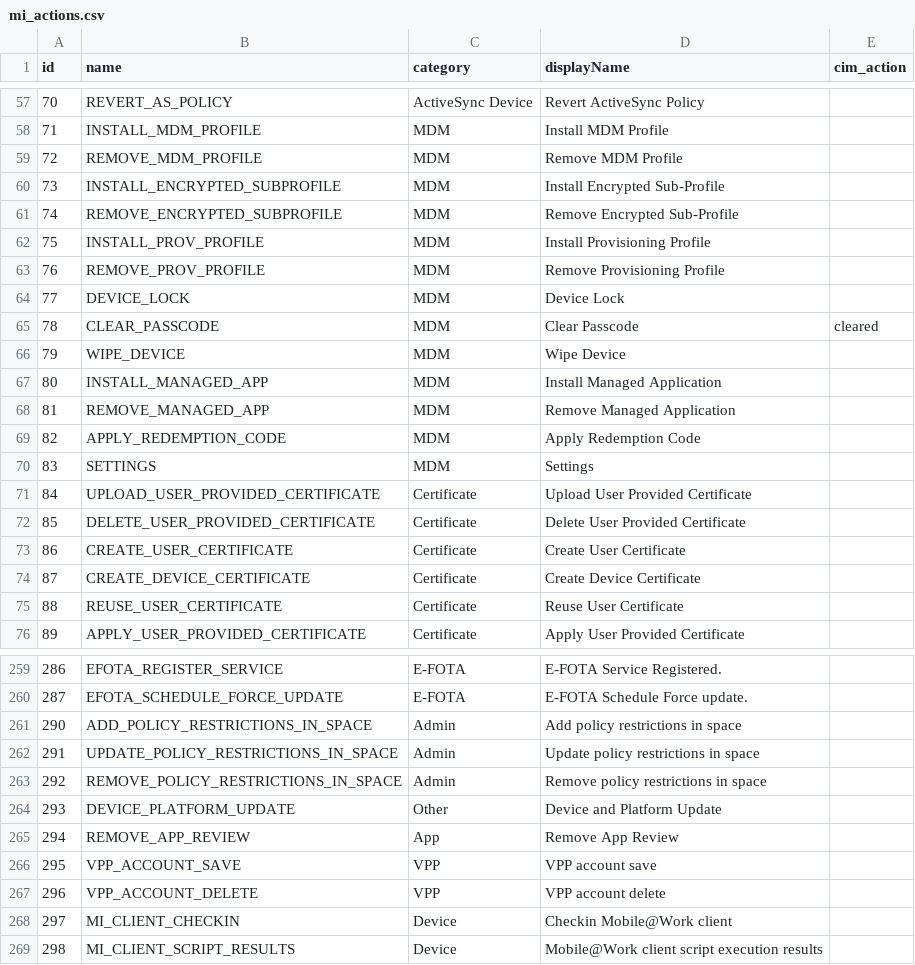
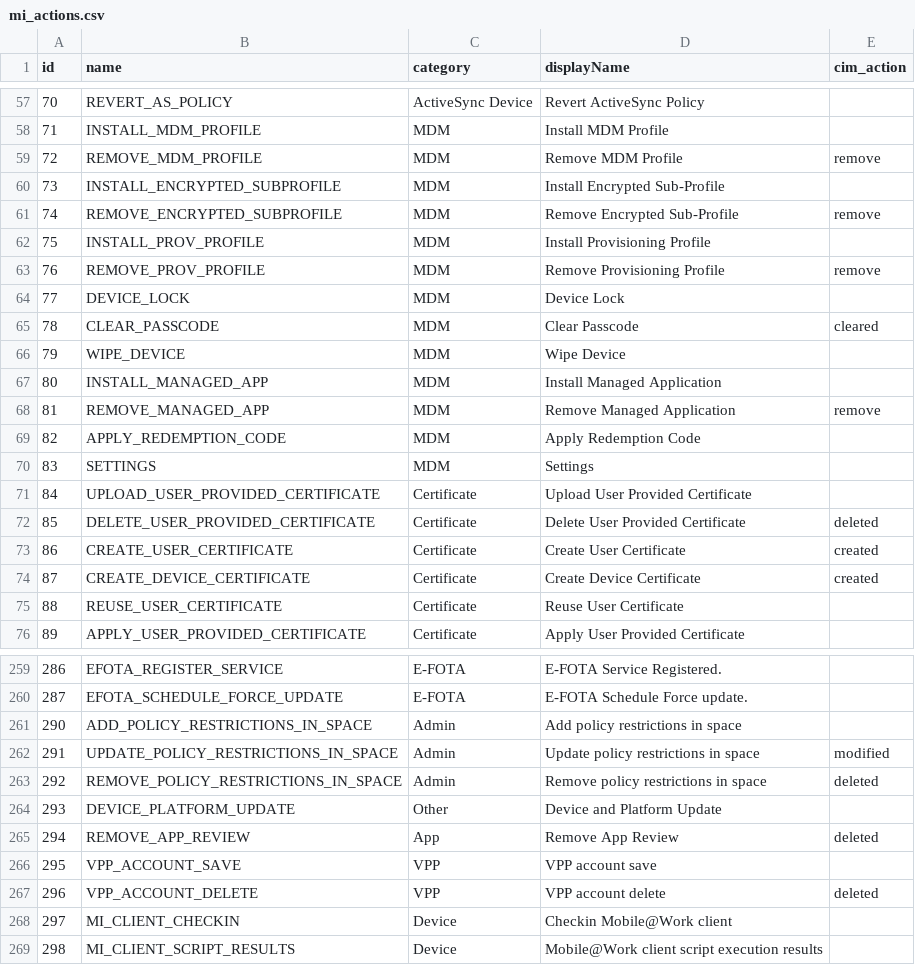
Before and after one commit to tmoser79/TA-mobileiron, a CSV file: lookups/mi_actions.csv, drawn as a sheet; only a part is shown, gaps mark what is left out; the diff covers the shown part only.

Commit message:
updated CIM values for action field

```diff
--- a/lookups/mi_actions.csv
+++ b/lookups/mi_actions.csv
@@ -58,7 +58,7 @@ id,name,category,displayName,cim_action
 71,INSTALL_MDM_PROFILE,MDM,Install MDM Profile,
-72,REMOVE_MDM_PROFILE,MDM,Remove MDM Profile,
+72,REMOVE_MDM_PROFILE,MDM,Remove MDM Profile,remove
 73,INSTALL_ENCRYPTED_SUBPROFILE,MDM,Install Encrypted Sub-Profile,
-74,REMOVE_ENCRYPTED_SUBPROFILE,MDM,Remove Encrypted Sub-Profile,
+74,REMOVE_ENCRYPTED_SUBPROFILE,MDM,Remove Encrypted Sub-Profile,remove
 75,INSTALL_PROV_PROFILE,MDM,Install Provisioning Profile,
-76,REMOVE_PROV_PROFILE,MDM,Remove Provisioning Profile,
+76,REMOVE_PROV_PROFILE,MDM,Remove Provisioning Profile,remove
 77,DEVICE_LOCK,MDM,Device Lock,
@@ -67,3 +67,3 @@ id,name,category,displayName,cim_action
 80,INSTALL_MANAGED_APP,MDM,Install Managed Application,
-81,REMOVE_MANAGED_APP,MDM,Remove Managed Application,
+81,REMOVE_MANAGED_APP,MDM,Remove Managed Application,remove
 82,APPLY_REDEMPTION_CODE,MDM,Apply Redemption Code,
@@ -71,5 +71,5 @@ id,name,category,displayName,cim_action
 84,UPLOAD_USER_PROVIDED_CERTIFICATE,Certificate,Upload User Provided Certificate,
-85,DELETE_USER_PROVIDED_CERTIFICATE,Certificate,Delete User Provided Certificate,
-86,CREATE_USER_CERTIFICATE,Certificate,Create User Certificate,
-87,CREATE_DEVICE_CERTIFICATE,Certificate,Create Device Certificate,
+85,DELETE_USER_PROVIDED_CERTIFICATE,Certificate,Delete User Provided Certificate,deleted
+86,CREATE_USER_CERTIFICATE,Certificate,Create User Certificate,created
+87,CREATE_DEVICE_CERTIFICATE,Certificate,Create Device Certificate,created
 88,REUSE_USER_CERTIFICATE,Certificate,Reuse User Certificate,
@@ -261,8 +261,8 @@ id,name,category,displayName,cim_action
 290,ADD_POLICY_RESTRICTIONS_IN_SPACE,Admin,Add policy restrictions in space,
-291,UPDATE_POLICY_RESTRICTIONS_IN_SPACE,Admin,Update policy restrictions in space,
-292,REMOVE_POLICY_RESTRICTIONS_IN_SPACE,Admin,Remove policy restrictions in space,
+291,UPDATE_POLICY_RESTRICTIONS_IN_SPACE,Admin,Update policy restrictions in space,modified
+292,REMOVE_POLICY_RESTRICTIONS_IN_SPACE,Admin,Remove policy restrictions in space,deleted
 293,DEVICE_PLATFORM_UPDATE,Other,Device and Platform Update,
-294,REMOVE_APP_REVIEW,App,Remove App Review,
+294,REMOVE_APP_REVIEW,App,Remove App Review,deleted
 295,VPP_ACCOUNT_SAVE,VPP,VPP account save,
-296,VPP_ACCOUNT_DELETE,VPP,VPP account delete,
+296,VPP_ACCOUNT_DELETE,VPP,VPP account delete,deleted
 297,MI_CLIENT_CHECKIN,Device,Checkin Mobile@Work client,
```
Also changed, not shown: 18 edited cells elsewhere in this file.
